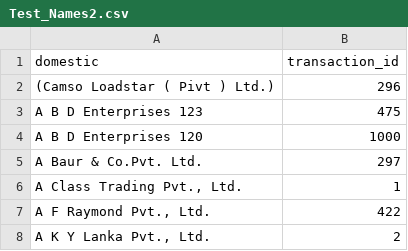
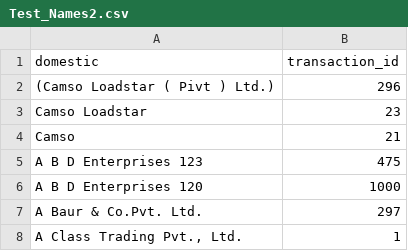
Before and after one commit to noragriffith/data, a CSV file: Test_Names2.csv, drawn as a sheet; only a part is shown; the shorter side is filled out with more unchanged rows; the diff names each change by its address in the sheet, - before the commit and + after, or states it on an @@ line.

Commit message:
v4

```diff
--- a/Test_Names2.csv
+++ b/Test_Names2.csv
+row 3: Camso Loadstar | 23
+row 4: Camso | 21
```
